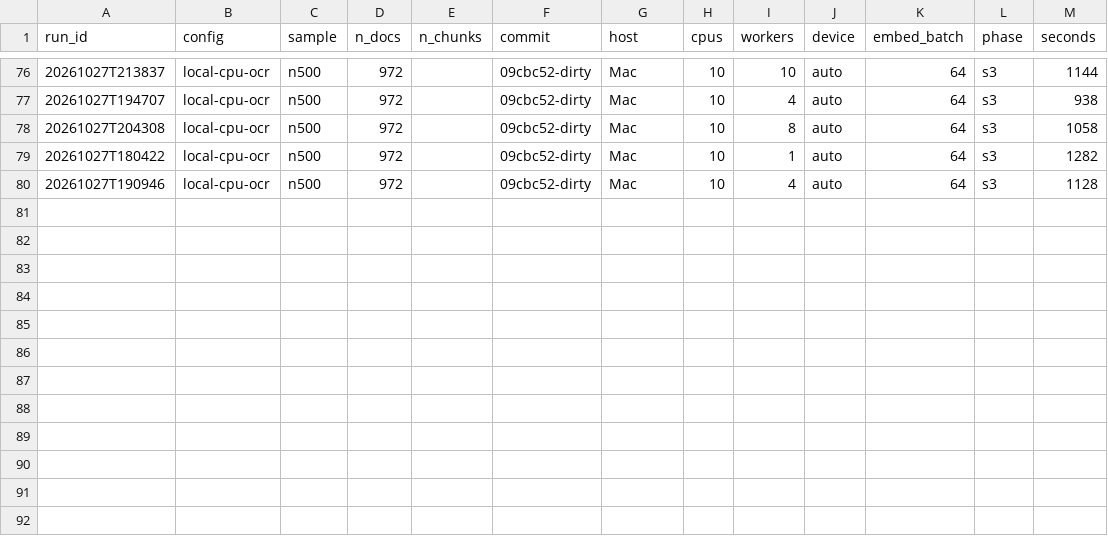
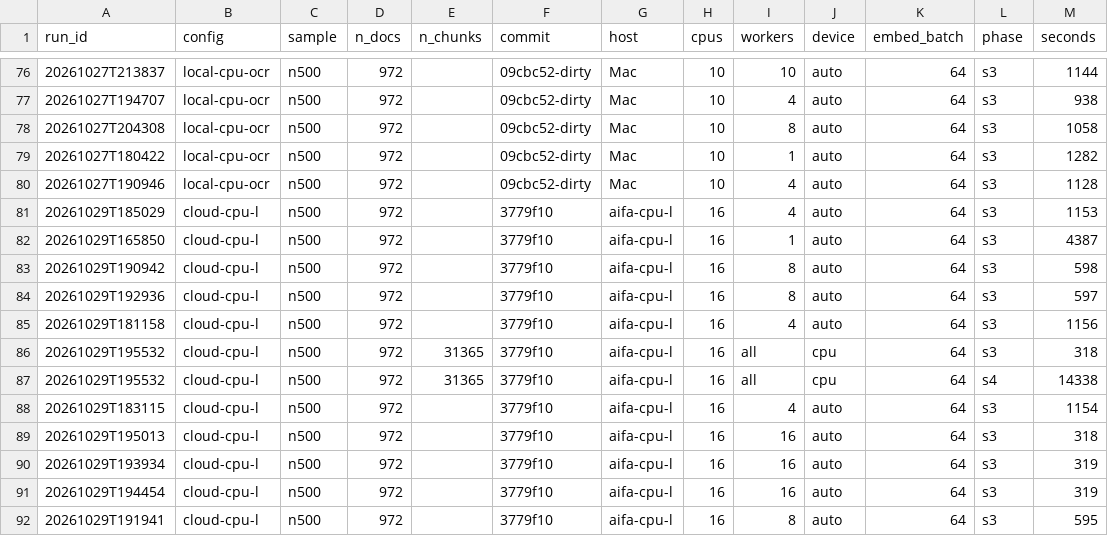
Before and after one commit to BeastOfShadow/aifa-rag-cloud, a CSV file: results/all.csv, drawn as a sheet; only a part is shown, gaps mark what is left out; the diff names each change by its address in the sheet, - before the commit and + after, or states it on an @@ line.

Commit message:
Risultati cloud-cpu-l, modello di costo, grafici, README, relazione completa
- cloud-cpu-l (m1.xxlarge, 16 vCPU, creata con make): s3 con 1/4/8/16 worker, s4 su CPU 14.338 s
- bench/cost_model.py: costo per configurazione e fornitore, configurazione split s3 CPU + s4 GPU
- bench/charts.py: scaling s3, batch s4, costi -> docs/charts/
- prices.csv: overhead misurato con l'IaC (0,0806 h) sulle righe cloud
- infra_times.csv: tempi di lease, up, deploy, fetch, down
- RELAZIONE.md: §5 IaC, §7.6 costi, §7.7 punto di pareggio, ipotesi, conclusioni
- README.md

```diff
--- a/results/all.csv
+++ b/results/all.csv
+row 81: 20261029T185029 | cloud-cpu-l | n500 | 972 |  | 3779f10 | aifa-cpu-l | 16 | 4 | auto | 64 | s3 | 1153
+row 82: 20261029T165850 | cloud-cpu-l | n500 | 972 |  | 3779f10 | aifa-cpu-l | 16 | 1 | auto | 64 | s3 | 4387
+row 83: 20261029T190942 | cloud-cpu-l | n500 | 972 |  | 3779f10 | aifa-cpu-l | 16 | 8 | auto | 64 | s3 | 598
+row 84: 20261029T192936 | cloud-cpu-l | n500 | 972 |  | 3779f10 | aifa-cpu-l | 16 | 8 | auto | 64 | s3 | 597
+row 85: 20261029T181158 | cloud-cpu-l | n500 | 972 |  | 3779f10 | aifa-cpu-l | 16 | 4 | auto | 64 | s3 | 1156
+row 86: 20261029T195532 | cloud-cpu-l | n500 | 972 | 31365 | 3779f10 | aifa-cpu-l | 16 | all | cpu | 64 | s3 | 318
+row 87: 20261029T195532 | cloud-cpu-l | n500 | 972 | 31365 | 3779f10 | aifa-cpu-l | 16 | all | cpu | 64 | s4 | 14338
+row 88: 20261029T183115 | cloud-cpu-l | n500 | 972 |  | 3779f10 | aifa-cpu-l | 16 | 4 | auto | 64 | s3 | 1154
+row 89: 20261029T195013 | cloud-cpu-l | n500 | 972 |  | 3779f10 | aifa-cpu-l | 16 | 16 | auto | 64 | s3 | 318
+row 90: 20261029T193934 | cloud-cpu-l | n500 | 972 |  | 3779f10 | aifa-cpu-l | 16 | 16 | auto | 64 | s3 | 319
+row 91: 20261029T194454 | cloud-cpu-l | n500 | 972 |  | 3779f10 | aifa-cpu-l | 16 | 16 | auto | 64 | s3 | 319
+row 92: 20261029T191941 | cloud-cpu-l | n500 | 972 |  | 3779f10 | aifa-cpu-l | 16 | 8 | auto | 64 | s3 | 595
```
Also changed, not shown: bench/prices.csv, 45 other files.
